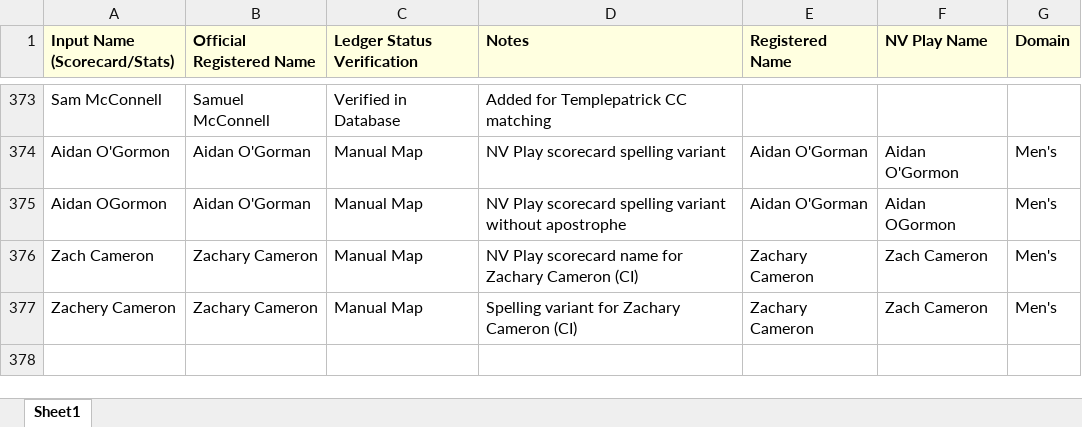
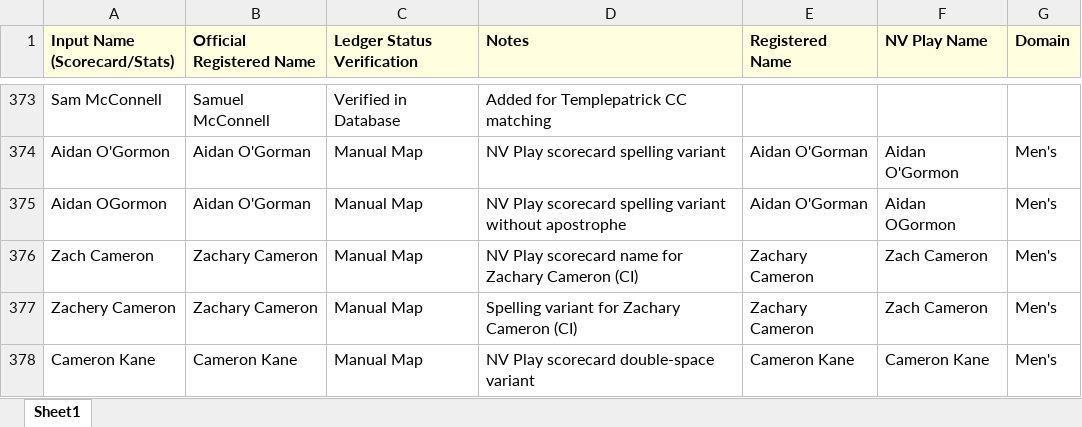
Before and after one commit to wyliemckinty/NCU-Cricket-Stats, an Excel workbook: 2. NCU_Validated_Aliases_Master.xlsx, sheet Sheet1, drawn as a sheet; only a part is shown, gaps mark what is left out; values as stored, in another font and other column widths than the file's, no borders; the diff names each change by its address in the sheet, - before the commit and + after, or states it on an @@ line.

```diff
--- a/2. NCU_Validated_Aliases_Master.xlsx (sheet Sheet1)
+++ b/2. NCU_Validated_Aliases_Master.xlsx (sheet Sheet1)
+row 378: Cameron Kane | Cameron Kane | Manual Map | NV Play scorecard double-space variant | Cameron Kane | Cameron Kane | Men's
```
Also changed, not shown: 12. NCU_Validated_Women's Aliases_Master.xlsx, 5. Secondary_Team_Map.xlsx, 2 other files.
